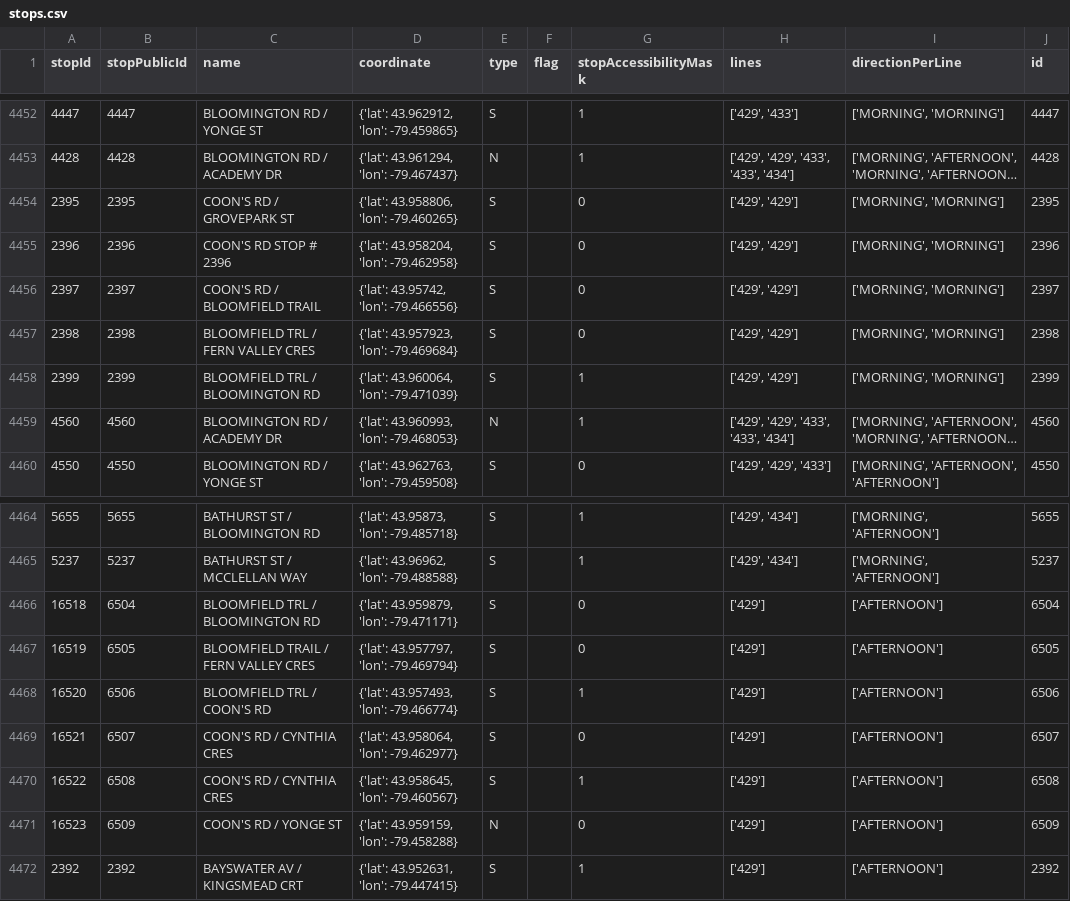
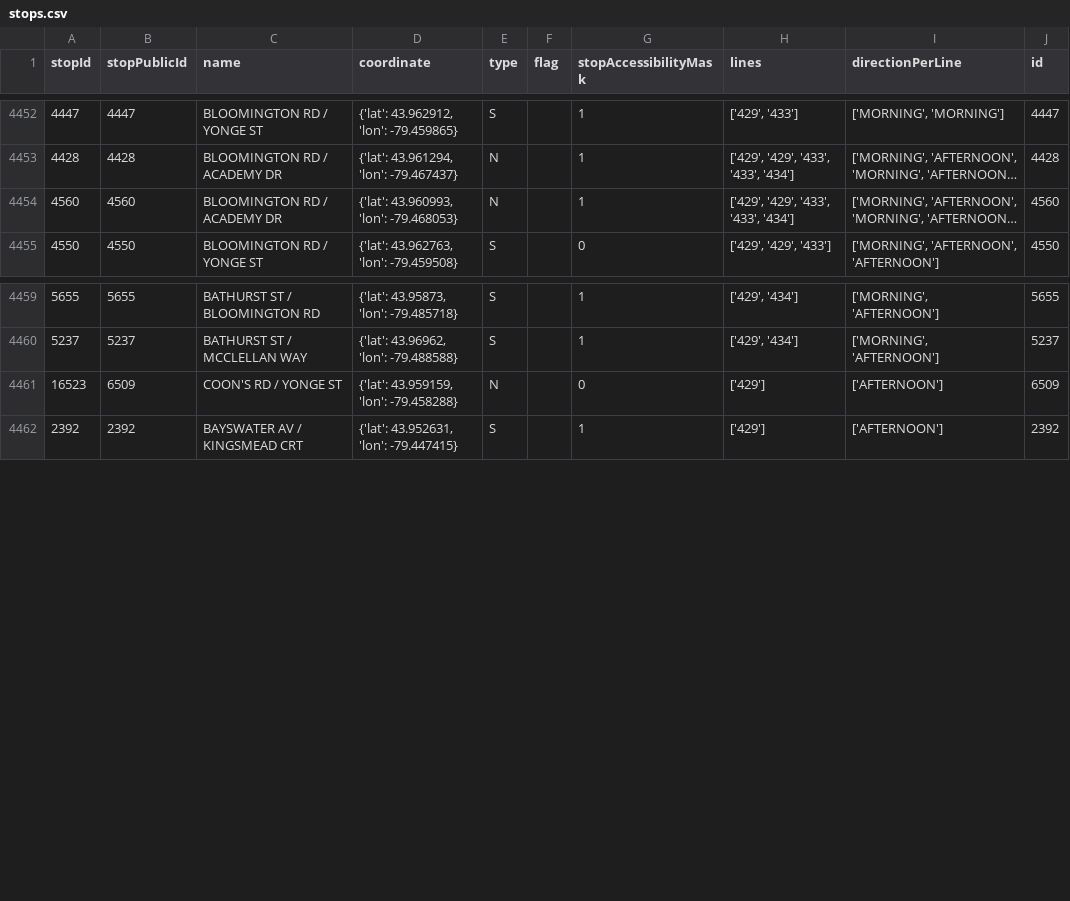
Before and after one commit to thomassth/to-bus-stations, a CSV file: data/yrt/stops.csv, drawn as a sheet; only a part is shown, gaps mark what is left out; long unchanged cells end in …; the diff names each change by its address in the sheet, - before the commit and + after, or states it on an @@ line.

```diff
--- a/data/yrt/stops.csv
+++ b/data/yrt/stops.csv
-row 4454: 2395 | 2395 | COON'S RD / GROVEPARK ST | {'lat': 43.958806, 'lon': -79.460265} | S |  | 0 | ['429', '429'] | ['MORNING', 'MORNING'] | 2395
-row 4455: 2396 | 2396 | COON'S RD STOP # 2396 | {'lat': 43.958204, 'lon': -79.462958} | S |  | 0 | ['429', '429'] | ['MORNING', 'MORNING'] | 2396
-row 4456: 2397 | 2397 | COON'S RD / BLOOMFIELD TRAIL | {'lat': 43.95742, 'lon': -79.466556} | S |  | 0 | ['429', '429'] | ['MORNING', 'MORNING'] | 2397
-row 4457: 2398 | 2398 | BLOOMFIELD TRL / FERN VALLEY CRES | {'lat': 43.957923, 'lon': -79.469684} | S |  | 0 | ['429', '429'] | ['MORNING', 'MORNING'] | 2398
-row 4458: 2399 | 2399 | BLOOMFIELD TRL / BLOOMINGTON RD | {'lat': 43.960064, 'lon': -79.471039} | S |  | 1 | ['429', '429'] | ['MORNING', 'MORNING'] | 2399
-row 4466: 16518 | 6504 | BLOOMFIELD TRL / BLOOMINGTON RD | {'lat': 43.959879, 'lon': -79.471171} | S |  | 0 | ['429'] | ['AFTERNOON'] | 6504
-row 4467: 16519 | 6505 | BLOOMFIELD TRAIL / FERN VALLEY CRES | {'lat': 43.957797, 'lon': -79.469794} | S |  | 0 | ['429'] | ['AFTERNOON'] | 6505
-row 4468: 16520 | 6506 | BLOOMFIELD TRL / COON'S RD | {'lat': 43.957493, 'lon': -79.466774} | S |  | 1 | ['429'] | ['AFTERNOON'] | 6506
-row 4469: 16521 | 6507 | COON'S RD / CYNTHIA CRES | {'lat': 43.958064, 'lon': -79.462977} | S |  | 0 | ['429'] | ['AFTERNOON'] | 6507
-row 4470: 16522 | 6508 | COON'S RD / CYNTHIA CRES | {'lat': 43.958645, 'lon': -79.460567} | S |  | 1 | ['429'] | ['AFTERNOON'] | 6508
```
Also changed, not shown: 1 other file.
